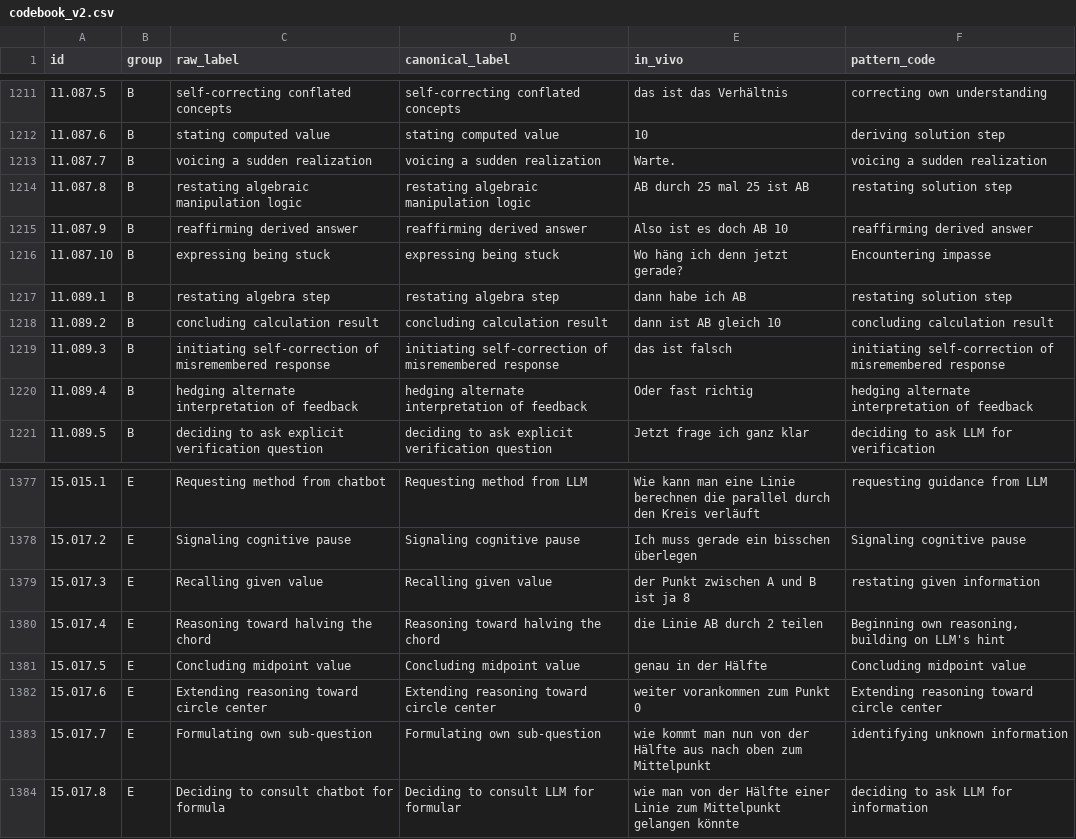
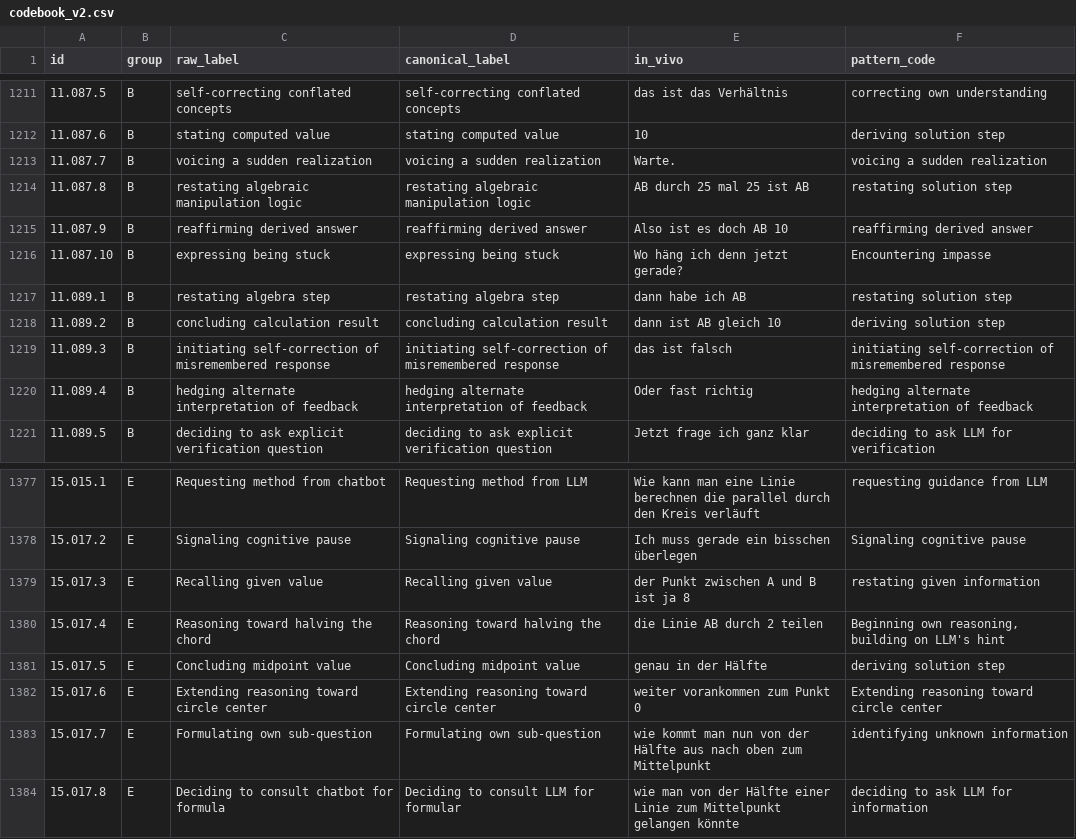
Before and after one commit to nimble-byte/thesis-code, a CSV file: transcripts/codebooks/codebook_v2.csv, drawn as a sheet; only a part is shown, gaps mark what is left out; the diff covers the shown part only.

Commit message:
pattern coded "concluding"

```diff
--- a/transcripts/codebooks/codebook_v2.csv
+++ b/transcripts/codebooks/codebook_v2.csv
@@ -1217,3 +1217,3 @@ id,group,raw_label,canonical_label,in_vivo,pattern_code
 11.089.1,B,restating algebra step,restating algebra step,dann habe ich AB,restating solution step
-11.089.2,B,concluding calculation result,concluding calculation result,dann ist AB gleich 10,concluding calculation result
+11.089.2,B,concluding calculation result,concluding calculation result,dann ist AB gleich 10,deriving solution step
 11.089.3,B,initiating self-correction of misremembered response,initiating self-correction of misremembered response,das ist falsch,initiating self-correction of misremembered response
@@ -1380,3 +1380,3 @@ id,group,raw_label,canonical_label,in_vivo,pattern_code
 15.017.4,E,Reasoning toward halving the chord,Reasoning toward halving the chord,die Linie AB durch 2 teilen,"Beginning own reasoning, building on LLM's hint"
-15.017.5,E,Concluding midpoint value,Concluding midpoint value,genau in der Hälfte,Concluding midpoint value
+15.017.5,E,Concluding midpoint value,Concluding midpoint value,genau in der Hälfte,deriving solution step
 15.017.6,E,Extending reasoning toward circle center,Extending reasoning toward circle center,weiter vorankommen zum Punkt 0,Extending reasoning toward circle center
```
Also changed, not shown: 6 edited cells elsewhere in this file, 1 other file.
